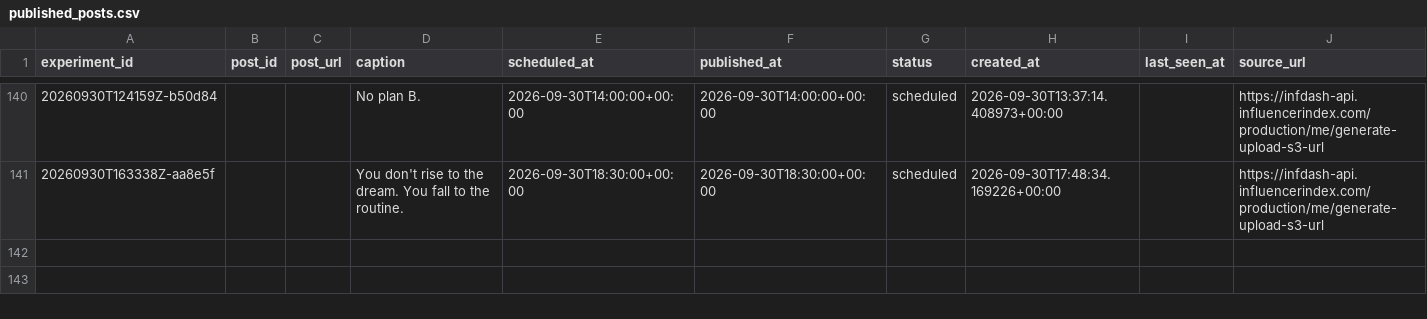
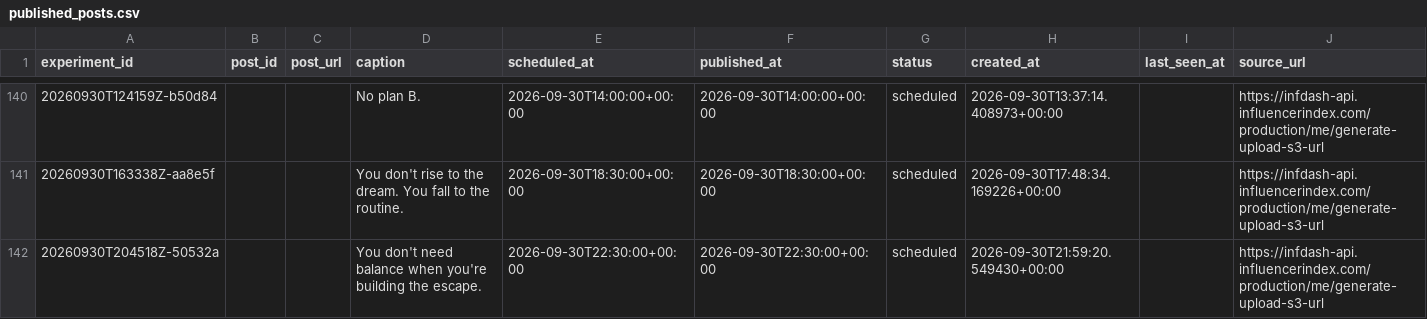
Before and after one commit to Wahb-tech/video-pipeline, a CSV file: data/published_posts.csv, drawn as a sheet; only a part is shown, gaps mark what is left out.

```diff
--- a/data/published_posts.csv
+++ b/data/published_posts.csv
@@ -141 +141,2 @@ experiment_id,post_id,post_url,caption,scheduled_at,published_at,status,created_
 20260930T163338Z-aa8e5f,,,You don't rise to the dream. You fall to the routine.,2026-09-30T18:30:00+00:00,2026-09-30T18:30:00+00:00,scheduled,2026-09-30T17:48:34.169226+00:00,,https://infdash-api.influencerindex.com/production/me/generate-upload-s3-url
+20260930T204518Z-50532a,,,You don't need balance when you're building the escape.,2026-09-30T22:30:00+00:00,2026-09-30T22:30:00+00:00,scheduled,2026-09-30T21:59:20.549430+00:00,,https://infdash-api.influencerindex.com/production/me/generate-upload-s3-url
```
